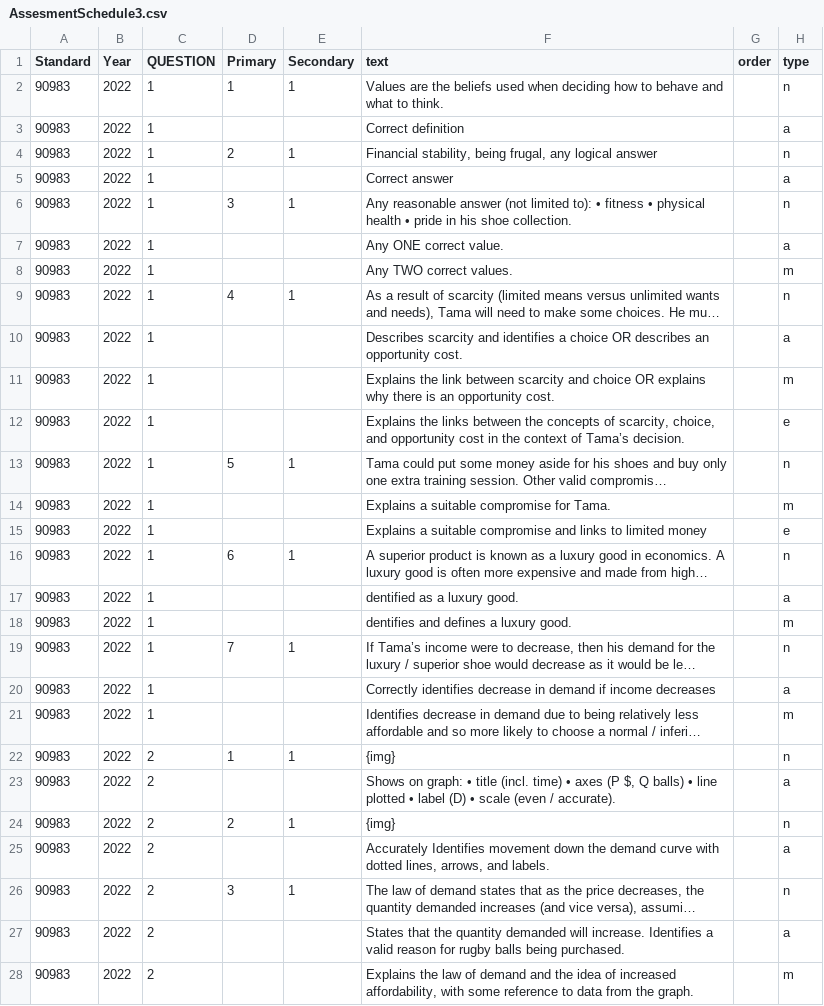
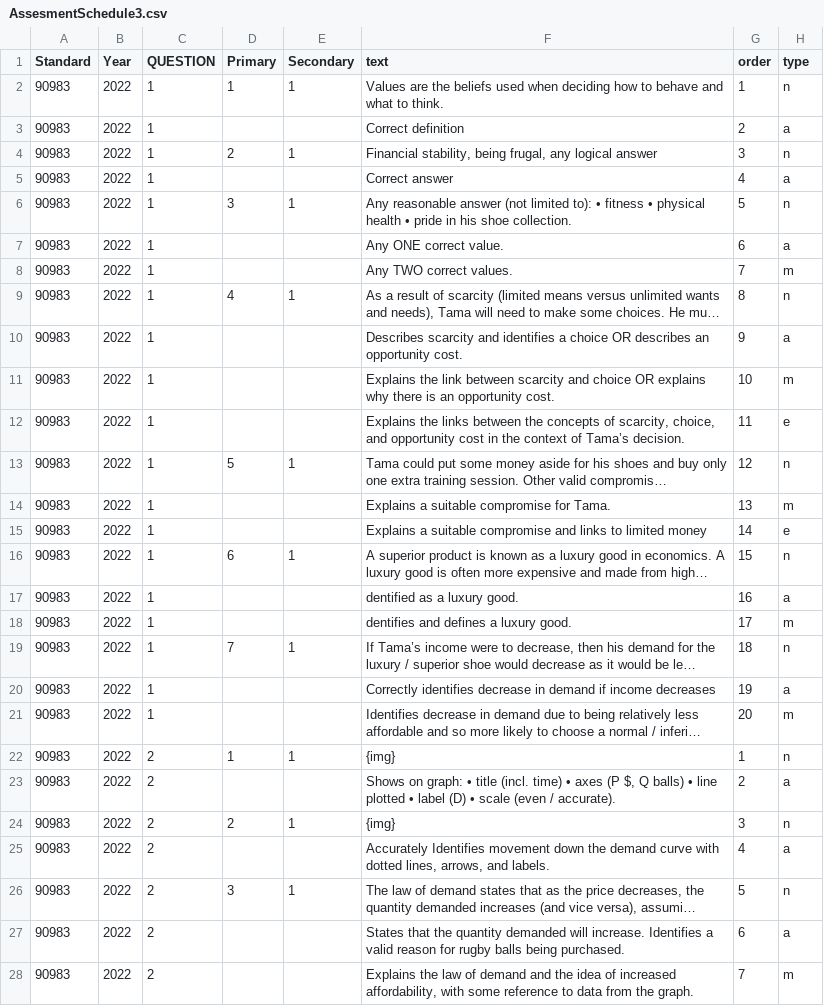
Before and after one commit to angrygoose0/aicerta-0, a CSV file: .csv/AssesmentSchedule3.csv, drawn as a sheet; only a part is shown; long unchanged cells end in …; the diff covers the shown part only; the diff names each change by its address in the sheet, - before the commit and + after, or states it on an @@ line.

Commit message:
Update AssesmentSchedule3.csv

```diff
--- a/.csv/AssesmentSchedule3.csv
+++ b/.csv/AssesmentSchedule3.csv
-G2 (order): (empty)
+G2 (order): 1
-G3 (order): (empty)
+G3 (order): 2
-G4 (order): (empty)
+G4 (order): 3
-G5 (order): (empty)
+G5 (order): 4
-G6 (order): (empty)
+G6 (order): 5
-G7 (order): (empty)
+G7 (order): 6
-G8 (order): (empty)
+G8 (order): 7
-G9 (order): (empty)
+G9 (order): 8
-G10 (order): (empty)
+G10 (order): 9
-G11 (order): (empty)
+G11 (order): 10
-G12 (order): (empty)
+G12 (order): 11
-G13 (order): (empty)
+G13 (order): 12
-G14 (order): (empty)
+G14 (order): 13
-G15 (order): (empty)
+G15 (order): 14
-G16 (order): (empty)
+G16 (order): 15
-G17 (order): (empty)
+G17 (order): 16
-G18 (order): (empty)
+G18 (order): 17
-G19 (order): (empty)
+G19 (order): 18
-G20 (order): (empty)
+G20 (order): 19
-G21 (order): (empty)
+G21 (order): 20
-G22 (order): (empty)
+G22 (order): 1
-G23 (order): (empty)
+G23 (order): 2
-G24 (order): (empty)
+G24 (order): 3
-G25 (order): (empty)
+G25 (order): 4
-G26 (order): (empty)
+G26 (order): 5
-G27 (order): (empty)
+G27 (order): 6
-G28 (order): (empty)
+G28 (order): 7
```
Also changed, not shown: 17 edited cells elsewhere in this file.
